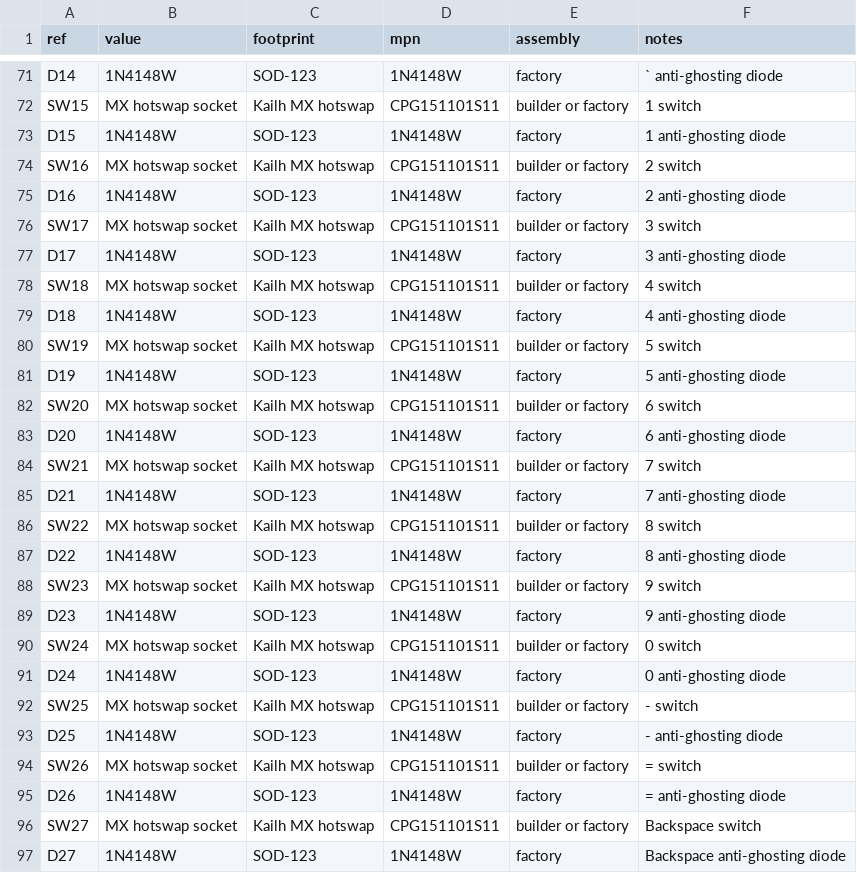
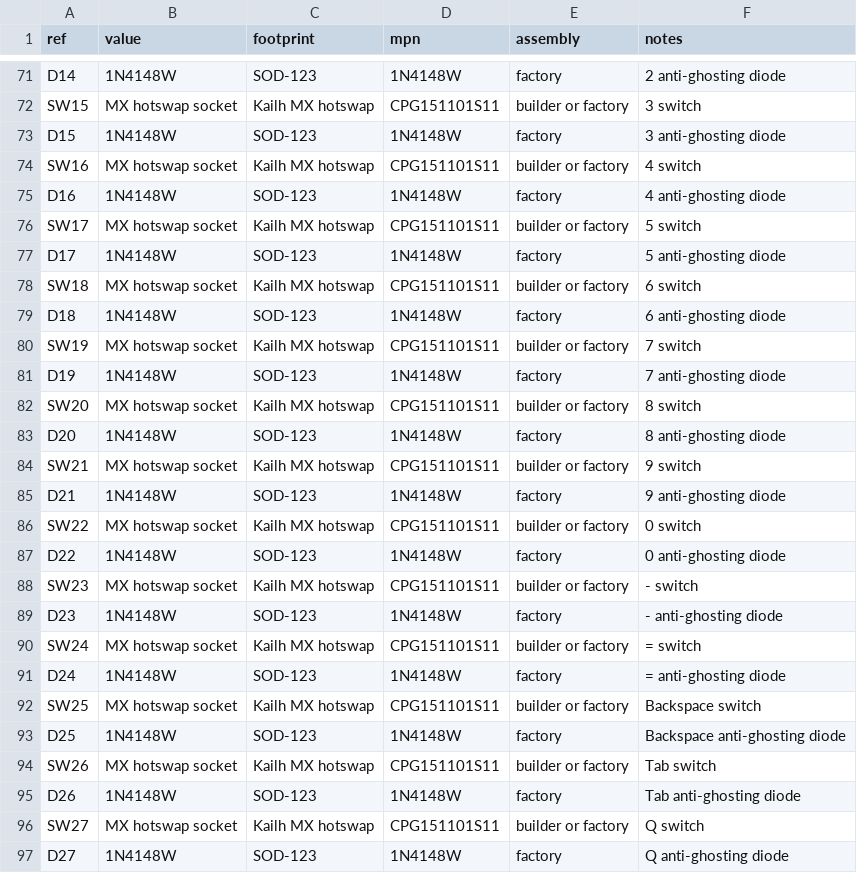
Before and after one commit to vamshikrishnaramasamy/oso-keyboard, a CSV file: hardware/pcb/oso75_components.csv, drawn as a sheet; only a part is shown, gaps mark what is left out; the diff covers the shown part only; the diff names each change by its address in the sheet, - before the commit and + after, or states it on an @@ line.

```diff
--- a/hardware/pcb/oso75_components.csv
+++ b/hardware/pcb/oso75_components.csv
-F71 (notes): ` anti-ghosting diode
+F71 (notes): 2 anti-ghosting diode
-F72 (notes): 1 switch
+F72 (notes): 3 switch
-F73 (notes): 1 anti-ghosting diode
+F73 (notes): 3 anti-ghosting diode
-F74 (notes): 2 switch
+F74 (notes): 4 switch
-F75 (notes): 2 anti-ghosting diode
+F75 (notes): 4 anti-ghosting diode
-F76 (notes): 3 switch
+F76 (notes): 5 switch
-F77 (notes): 3 anti-ghosting diode
+F77 (notes): 5 anti-ghosting diode
-F78 (notes): 4 switch
+F78 (notes): 6 switch
-F79 (notes): 4 anti-ghosting diode
+F79 (notes): 6 anti-ghosting diode
-F80 (notes): 5 switch
+F80 (notes): 7 switch
-F81 (notes): 5 anti-ghosting diode
+F81 (notes): 7 anti-ghosting diode
-F82 (notes): 6 switch
+F82 (notes): 8 switch
-F83 (notes): 6 anti-ghosting diode
+F83 (notes): 8 anti-ghosting diode
-F84 (notes): 7 switch
+F84 (notes): 9 switch
-F85 (notes): 7 anti-ghosting diode
+F85 (notes): 9 anti-ghosting diode
-F86 (notes): 8 switch
+F86 (notes): 0 switch
-F87 (notes): 8 anti-ghosting diode
+F87 (notes): 0 anti-ghosting diode
-F88 (notes): 9 switch
+F88 (notes): - switch
-F89 (notes): 9 anti-ghosting diode
+F89 (notes): - anti-ghosting diode
-F90 (notes): 0 switch
+F90 (notes): = switch
-F91 (notes): 0 anti-ghosting diode
+F91 (notes): = anti-ghosting diode
-F92 (notes): - switch
+F92 (notes): Backspace switch
-F93 (notes): - anti-ghosting diode
+F93 (notes): Backspace anti-ghosting diode
-F94 (notes): = switch
+F94 (notes): Tab switch
-F95 (notes): = anti-ghosting diode
+F95 (notes): Tab anti-ghosting diode
-F96 (notes): Backspace switch
+F96 (notes): Q switch
-F97 (notes): Backspace anti-ghosting diode
+F97 (notes): Q anti-ghosting diode
```
Also changed, not shown: 4 removed rows and 137 edited cells elsewhere in this file, hardware/pcb/oso75_matrix_netlist.csv, hardware/pcb/oso75_placement.csv, 17 other files.
